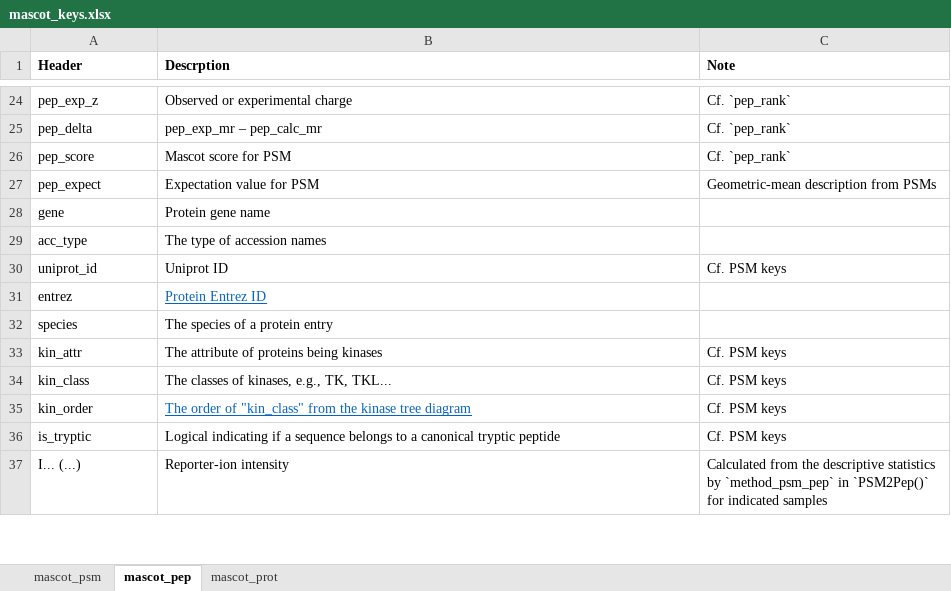
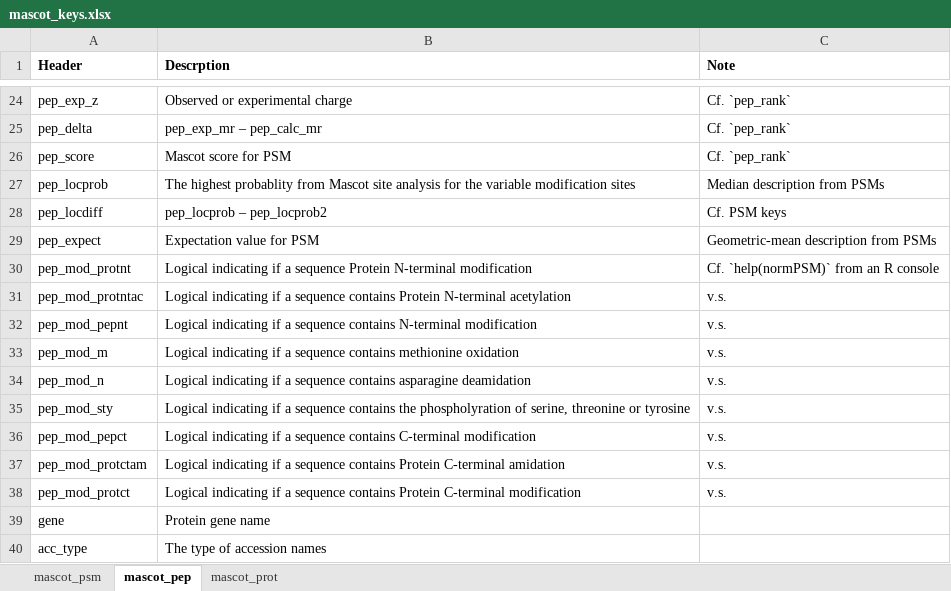
Before and after one commit to qzhang503/proteoQ, an Excel workbook: inst/extdata/mascot_keys.xlsx, sheet mascot_pep, drawn as a sheet; only a part is shown, gaps mark what is left out; the shorter side is filled out with more unchanged rows; values as stored, in another font and other column widths than the file's, no borders; the diff names each change by its address in the sheet, - before the commit and + after, or states it on an @@ line.

```diff
--- a/inst/extdata/mascot_keys.xlsx (sheet mascot_pep)
+++ b/inst/extdata/mascot_keys.xlsx (sheet mascot_pep)
+row 27: pep_locprob | The highest probablity from Mascot site analysis for the variable modification sites | Median description from PSMs
+row 28: pep_locdiff | pep_locprob – pep_locprob2 | Cf. PSM keys
+row 30: pep_mod_protnt | Logical indicating if a sequence Protein N-terminal modification | Cf. `help(normPSM)` from an R console
+row 31: pep_mod_protntac | Logical indicating if a sequence contains Protein N-terminal acetylation | v.s.
+row 32: pep_mod_pepnt | Logical indicating if a sequence contains N-terminal modification | v.s.
+row 33: pep_mod_m | Logical indicating if a sequence contains methionine oxidation | v.s.
+row 34: pep_mod_n | Logical indicating if a sequence contains asparagine deamidation | v.s.
+row 35: pep_mod_sty | Logical indicating if a sequence contains the phospholyration of serine, threonine or tyrosine | v.s.
+row 36: pep_mod_pepct | Logical indicating if a sequence contains C-terminal modification | v.s.
+row 37: pep_mod_protctam | Logical indicating if a sequence contains Protein C-terminal amidation | v.s.
+row 38: pep_mod_protct | Logical indicating if a sequence contains Protein C-terminal modification | v.s.
```
Also changed, not shown: sheet mascot_psm, inst/extdata/maxquant_keys.xlsx, 17 other files.
